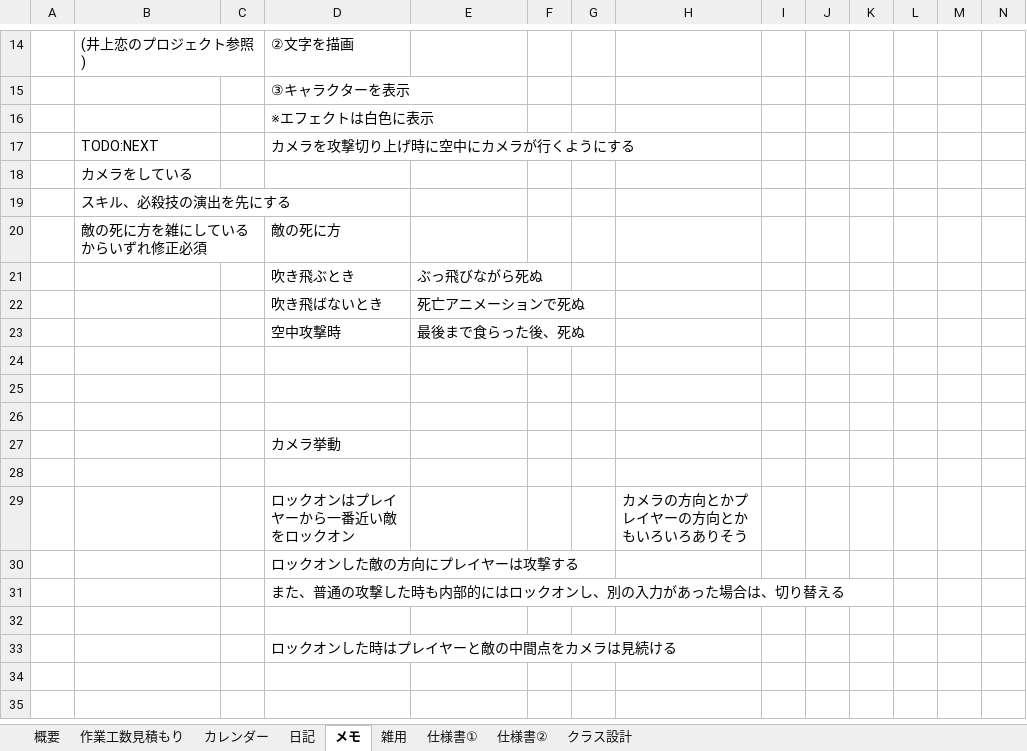
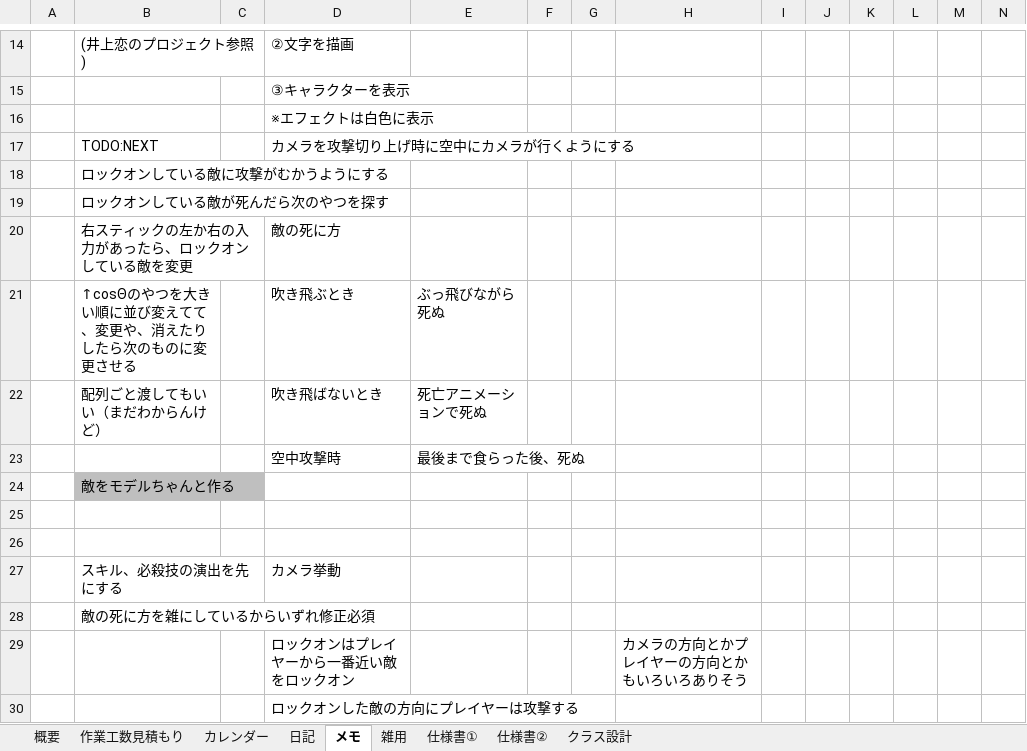
Before and after one commit to hir4rin/2026_summer, an Excel workbook: 進捗/コスト表_summer_2026.xlsx, sheet メモ, drawn as a sheet; only a part is shown, gaps mark what is left out; the shorter side is filled out with more unchanged rows; values as stored, in another font and other column widths than the file's, no borders; removed rows and columns are numbered as before the commit, all else as after; rows hold the shown columns only; the diff names each change by its address in the sheet, - before the commit and + after, or states it on an @@ line.

```diff
--- a/進捗/コスト表_summer_2026.xlsx (sheet メモ)
+++ b/進捗/コスト表_summer_2026.xlsx (sheet メモ)
-B18: カメラをしている
+B18: ロックオンしている敵に攻撃がむかうようにする
-B19: スキル、必殺技の演出を先にする
+B19: ロックオンしている敵が死んだら次のやつを探す
-B20: 敵の死に方を雑にしているからいずれ修正必須
+B20: 右スティックの左か右の入力があったら、ロックオンしている敵を変更
-B21: (empty)
+B21: ↑cosΘのやつを大きい順に並び変えてて、変更や、消えたりしたら次のものに変更させる
-B22: (empty)
+B22: 配列ごと渡してもいい（まだわからんけど）
+row 24:  | 敵をモデルちゃんと作る
-row 27: (empty)
+row 27:  | スキル、必殺技の演出を先にする |  | カメラ挙動
-row 27:  |  |  | カメラ挙動
-B28: (empty)
+B28: 敵の死に方を雑にしているからいずれ修正必須
```
Also changed, not shown: sheet 作業工数見積もり, sheet 概要, hidden cells, 1 other file.
